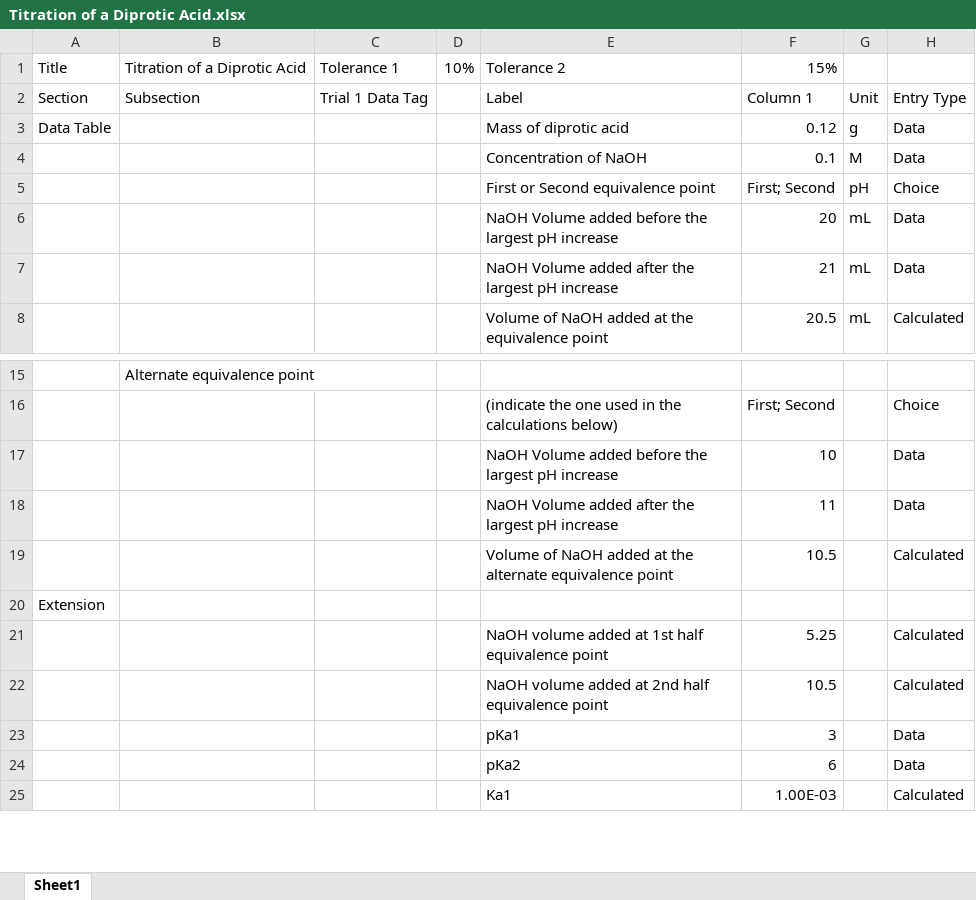
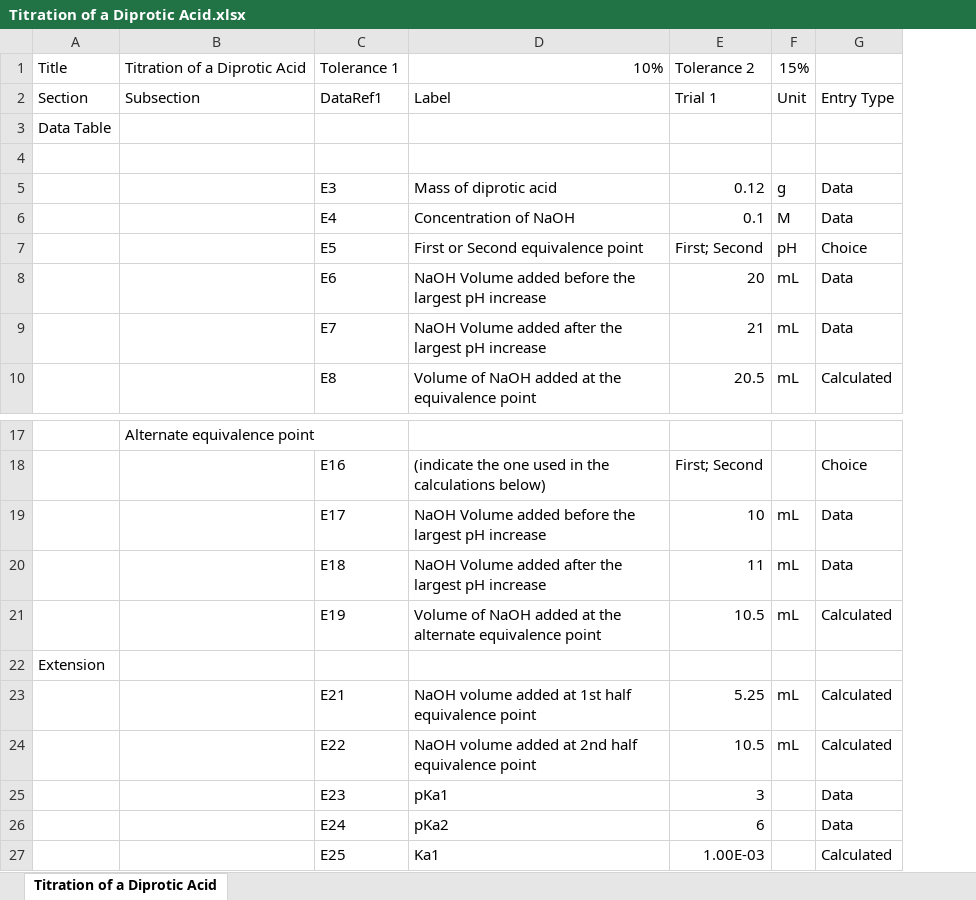
Before and after one commit to Chokichi/kakb-lab-calculator, an Excel workbook: Excel Logic/Titration of a Diprotic Acid.xlsx, sheet Titration of a Diprotic Acid, drawn as a sheet; only a part is shown, gaps mark what is left out; values as stored, in another font and other column widths than the file's, no borders; removed rows and columns are numbered as before the commit, all else as after; the diff names each change by its address in the sheet, - before the commit and + after, or states it on an @@ line.

```diff
--- a/Excel Logic/Titration of a Diprotic Acid.xlsx (sheet Titration of a Diprotic Acid)
+++ b/Excel Logic/Titration of a Diprotic Acid.xlsx (sheet Titration of a Diprotic Acid)
-sheet tab: Sheet1
+sheet tab: Titration of a Diprotic Acid
-column C, rows 1-2: Tolerance 1 | Trial 1 Data Tag
-column D, row 1: 10%
+column C, rows 1-2: Tolerance 1 | DataRef1; rows 5-10: E3 | E4 | E5 | E6 | E7 | E8; rows 18-27: E16 | E17 | E18 | E19 |  | E21 | E22 | E23 | E24 | E25
-D1: Tolerance 2
+D1: 10%
-E1: 15%
+E1: Tolerance 2
-F1: (empty)
+F1: 15%
-E2: Column 1
+E2: Trial 1
+row 3: Data Table
+row 4: (empty)
-A5: Data Table
+A5: (empty)
-F19:F21: (empty)
+F19:F21: mL
-F23:F24: (empty)
+F23:F24: mL
```
Also changed, not shown: formulas that keep their value, Excel Logic/KaKb Key Calculator Formulas.xlsx, 17 other files.
